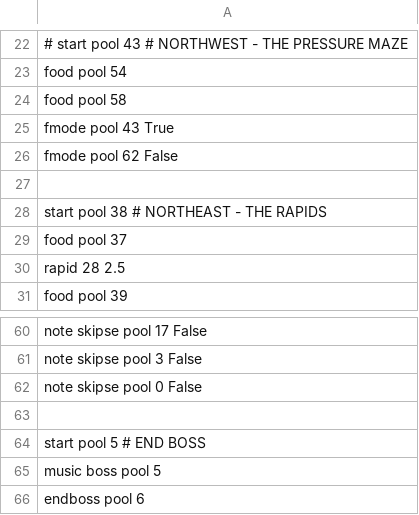
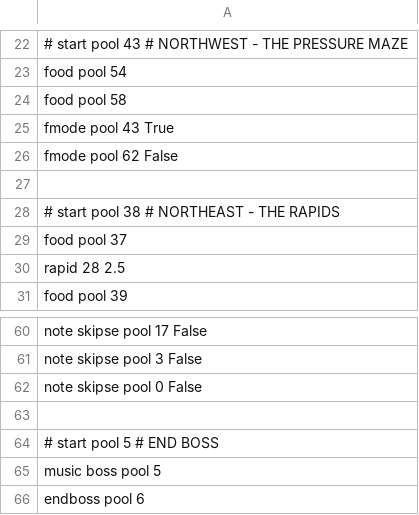
Before and after one commit to cosmologicon/pyjam, a CSV file: pyweek26/data/game-triggers.csv, drawn as a sheet; only a part is shown, gaps mark what is left out.

```diff
--- a/pyweek26/data/game-triggers.csv
+++ b/pyweek26/data/game-triggers.csv
@@ -27,3 +27,3 @@ fmode pool 62 False
 
-start pool 38  # NORTHEAST - THE RAPIDS
+# start pool 38  # NORTHEAST - THE RAPIDS
 food pool 37
@@ -63,3 +63,3 @@ note skipse pool 0 False
 
-start pool 5 # END BOSS
+# start pool 5 # END BOSS
 music boss pool 5
```
Also changed, not shown: 12 other files.
